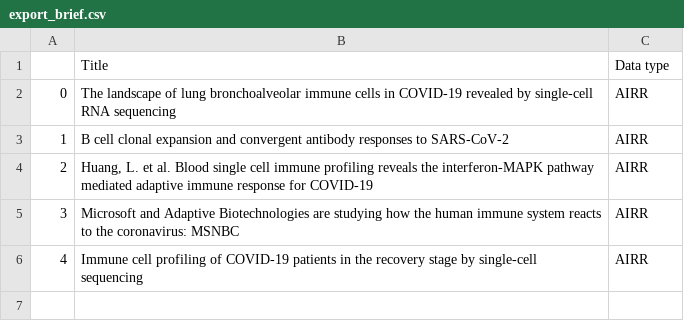
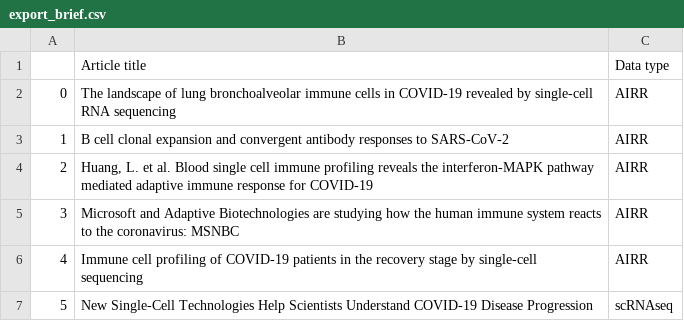
Before and after one commit to immunomind/covid19, a CSV file: export_brief.csv, drawn as a sheet.

```diff
--- a/export_brief.csv
+++ b/export_brief.csv
@@ -1,2 +1,2 @@
-,Title,Data type
+,Article title,Data type
 0,The landscape of lung bronchoalveolar immune cells in COVID-19 revealed by single-cell RNA sequencing,AIRR
@@ -6 +6,2 @@
 4,Immune cell profiling of COVID-19 patients in the recovery stage by single-cell sequencing,AIRR
+5,New Single-Cell Technologies Help Scientists Understand COVID-19 Disease Progression,scRNAseq
```
Also changed, not shown: export_full.csv, 1 other file.
